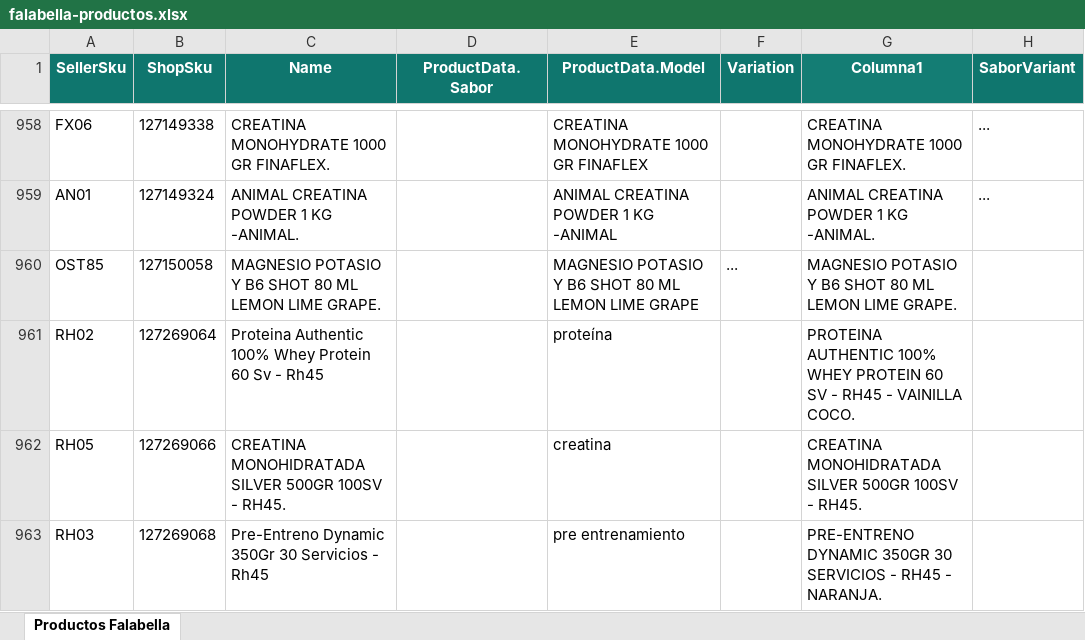
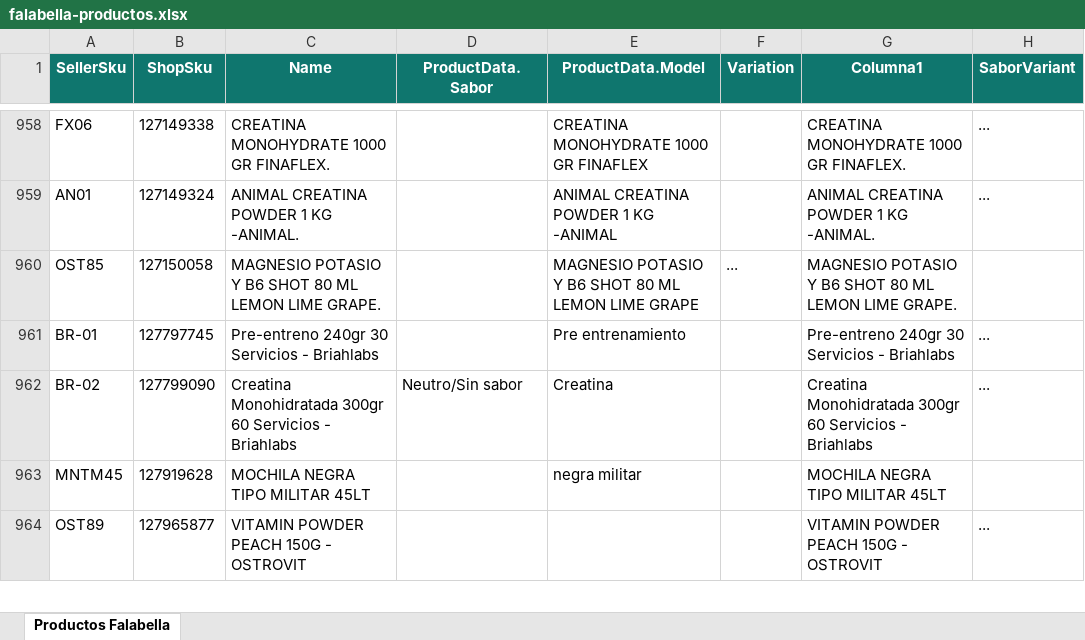
Before and after one commit to DaniMarcel/cruce-productos, an Excel workbook: public/falabella-productos.xlsx, sheet Productos Falabella, drawn as a sheet; only a part is shown, gaps mark what is left out; the shorter side is filled out with more unchanged rows; values as stored, in another font and other column widths than the file's, no borders; removed rows and columns are numbered as before the commit, all else as after; the diff covers the shown part only; the diff names each change by its address in the sheet, - before the commit and + after, or states it on an @@ line.

Commit message:
Actualizar maestro Falabella con nuevos productos

```diff
--- a/public/falabella-productos.xlsx (sheet Productos Falabella)
+++ b/public/falabella-productos.xlsx (sheet Productos Falabella)
-row 961: RH02 | 127269064 | Proteina Authentic 100% Whey Protein 60 Sv - Rh45 |  | proteína |  | PROTEINA AUTHENTIC 100% WHEY PROTEIN 60 SV - RH45 - VAINILLA COCO.
-row 962: RH05 | 127269066 | CREATINA MONOHIDRATADA SILVER 500GR 100SV - RH45. |  | creatina |  | CREATINA MONOHIDRATADA SILVER 500GR 100SV - RH45.
-row 963: RH03 | 127269068 | Pre-Entreno Dynamic 350Gr 30 Servicios - Rh45 |  | pre entrenamiento |  | PRE-ENTRENO DYNAMIC 350GR 30 SERVICIOS - RH45 - NARANJA.
```
Also changed, not shown: 28 added rows, 10 removed rows and 20 edited cells elsewhere in this sheet.
